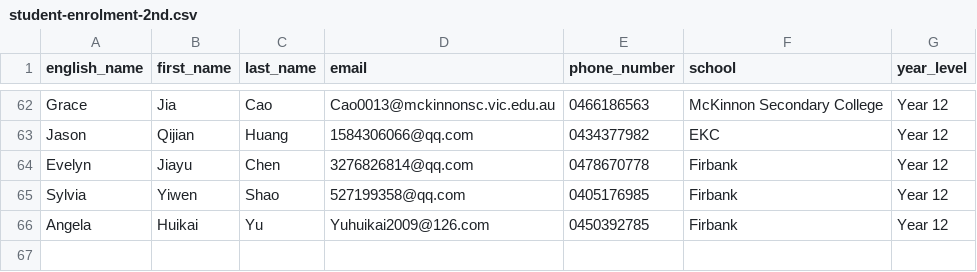
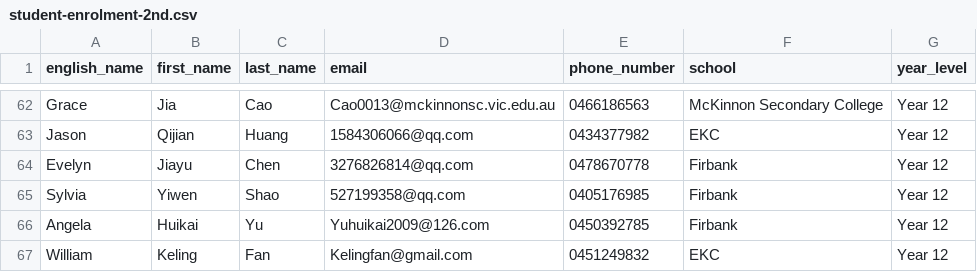
Before and after one commit to dkky/edcellent-internal, a CSV file: db/student-enrolment-2nd.csv, drawn as a sheet; only a part is shown, gaps mark what is left out; the diff names each change by its address in the sheet, - before the commit and + after, or states it on an @@ line.

Commit message:
added 1 new student

```diff
--- a/db/student-enrolment-2nd.csv
+++ b/db/student-enrolment-2nd.csv
+row 67: William | Keling | Fan | Kelingfan@gmail.com | 0451249832 | EKC | Year 12
```
